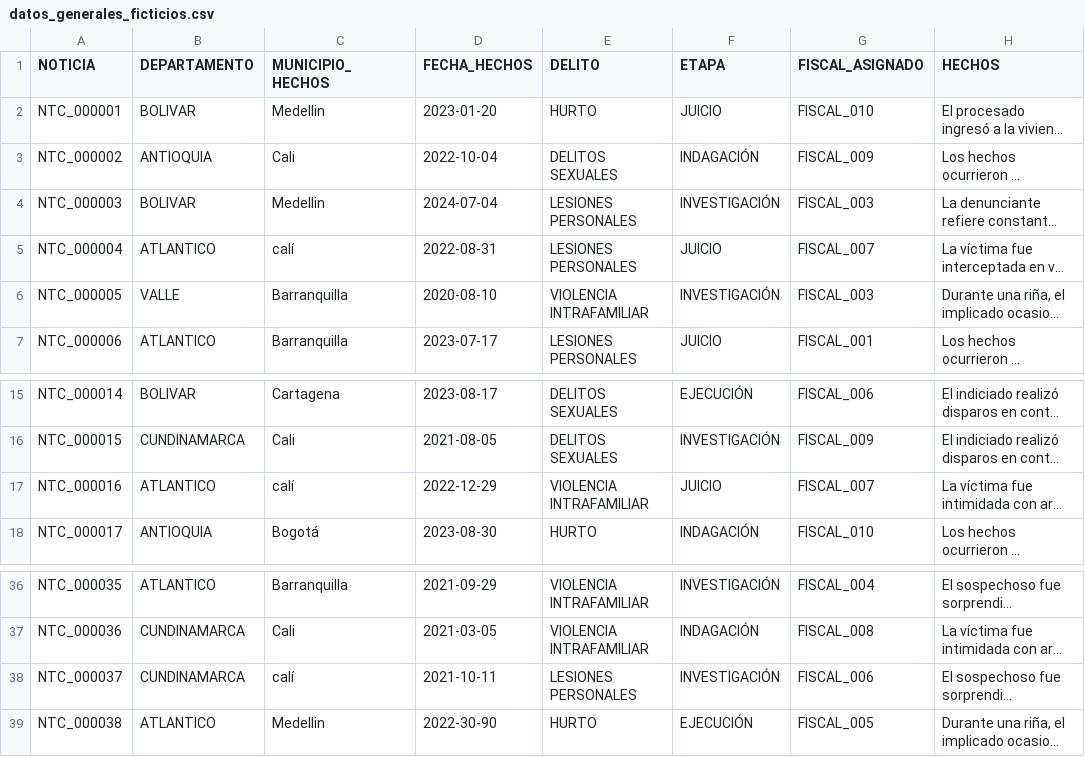
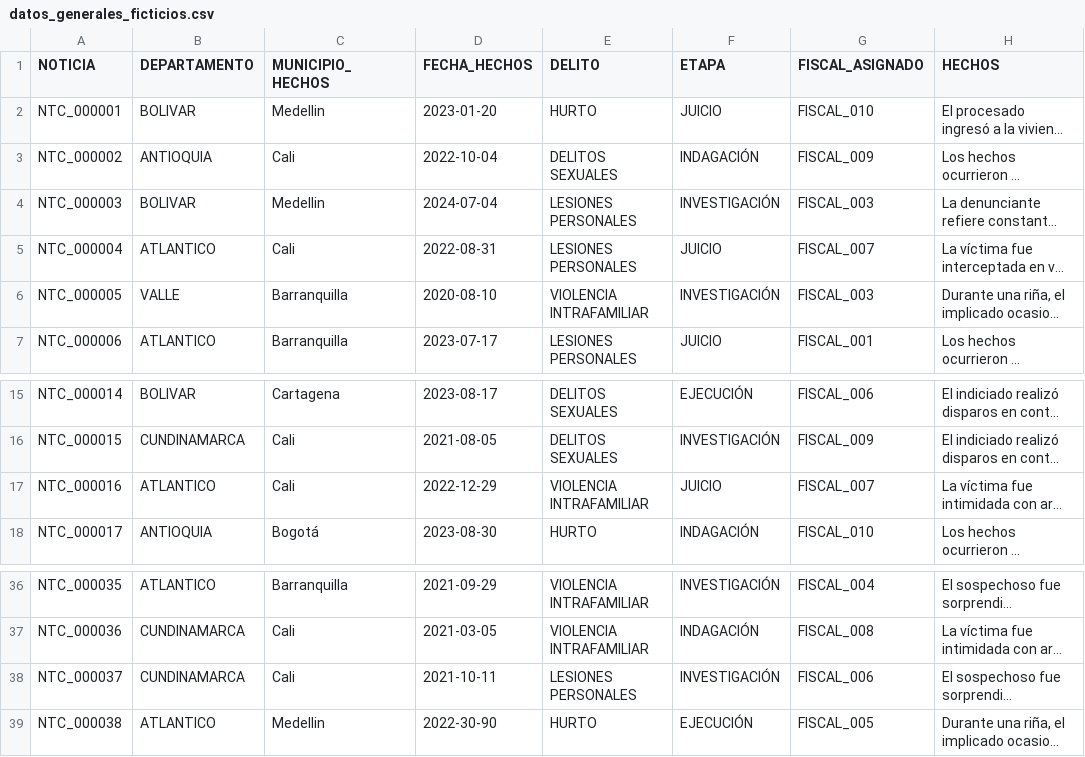
Before and after one commit to juliandariogiraldoocampo/ia_taltech, a CSV file: fiscalia/datos_generales_ficticios.csv, drawn as a sheet; only a part is shown, gaps mark what is left out; long unchanged cells end in …; the diff names each change by its address in the sheet, - before the commit and + after, or states it on an @@ line.

```diff
--- a/fiscalia/datos_generales_ficticios.csv
+++ b/fiscalia/datos_generales_ficticios.csv
-C5 (MUNICIPIO_HECHOS): calí
+C5 (MUNICIPIO_HECHOS): Cali
-C17 (MUNICIPIO_HECHOS): calí
+C17 (MUNICIPIO_HECHOS): Cali
-C38 (MUNICIPIO_HECHOS): calí
+C38 (MUNICIPIO_HECHOS): Cali
```
